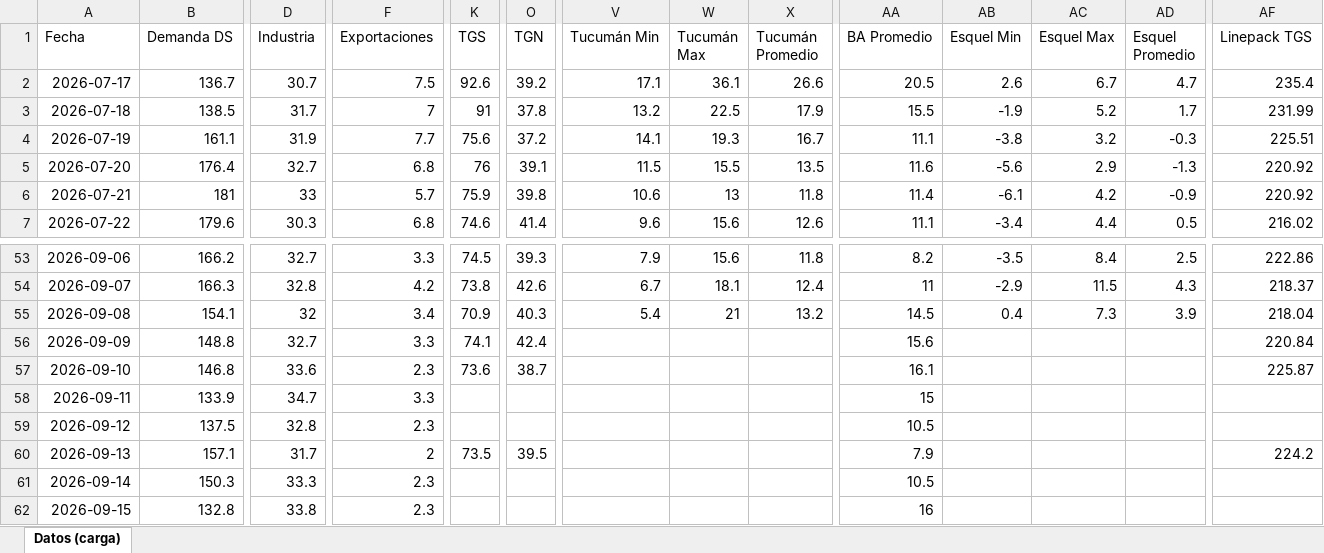
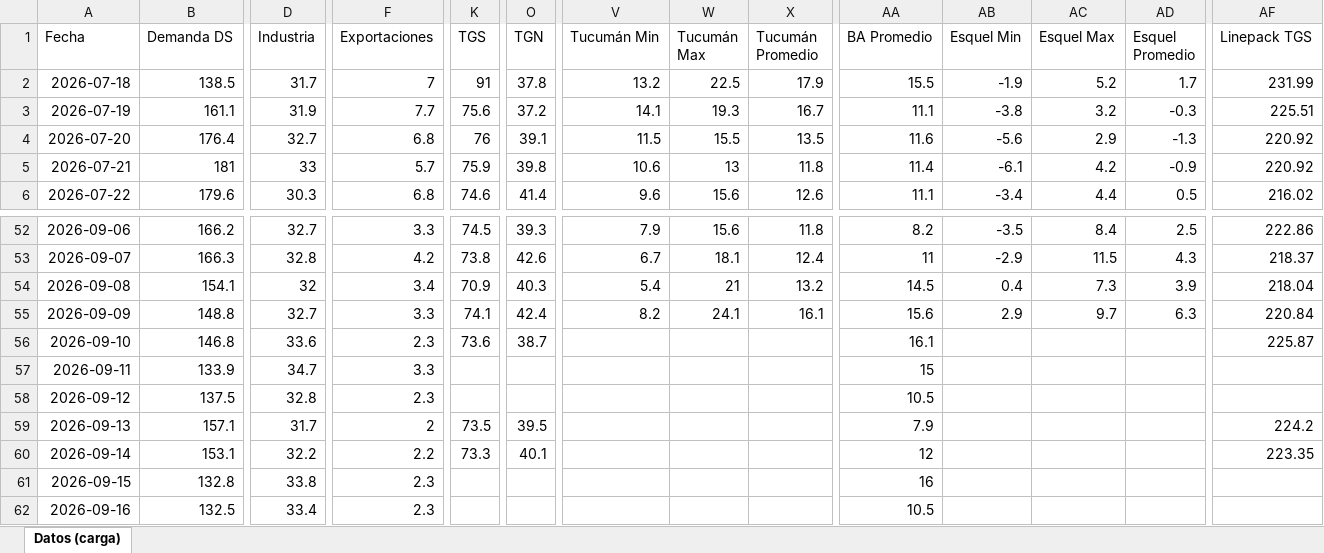
Before and after one commit to mpodeley/estado-red-gas, an Excel workbook: data/carga_datos.xlsx, sheet Datos (carga), drawn as a sheet; only a part is shown, gaps mark what is left out; values as stored, in another font and other column widths than the file's, no borders; removed rows and columns are numbered as before the commit, all else as after; rows hold the shown columns only; the diff covers the shown part only; the diff names each change by its address in the sheet, - before the commit and + after, or states it on an @@ line.

```diff
--- a/data/carga_datos.xlsx (sheet Datos (carga))
+++ b/data/carga_datos.xlsx (sheet Datos (carga))
-row 2: 2026-07-17 | 136.7 | 30.7 | 7.5 | 92.6 | 39.2 | 17.1 | 36.1 | 26.6 | 20.5 | 2.6 | 6.7 | 4.7 | 235.4
-V55 (Tucumán Min): (empty)
+V55 (Tucumán Min): 8.2
-W55 (Tucumán Max): (empty)
+W55 (Tucumán Max): 24.1
-X55 (Tucumán Promedio): (empty)
+X55 (Tucumán Promedio): 16.1
-AB55 (Esquel Min): (empty)
+AB55 (Esquel Min): 2.9
-AC55 (Esquel Max): (empty)
+AC55 (Esquel Max): 9.7
-AD55 (Esquel Promedio): (empty)
+AD55 (Esquel Promedio): 6.3
-B60 (Demanda DS): 150.3
+B60 (Demanda DS): 153.1
-D60 (Industria): 33.3
+D60 (Industria): 32.2
-F60 (Exportaciones): 2.3
+F60 (Exportaciones): 2.2
-K60 (TGS): (empty)
+K60 (TGS): 73.3
-O60 (TGN): (empty)
+O60 (TGN): 40.1
-AA60 (BA Promedio): 10.5
+AA60 (BA Promedio): 12
-AF60 (Linepack TGS): (empty)
+AF60 (Linepack TGS): 223.35
+row 62: 2026-09-16 | 132.5 | 33.4 | 2.3 |  |  |  |  |  | 10.5
```
Also changed, not shown: 16 edited cells elsewhere in this sheet, 35 other files.
